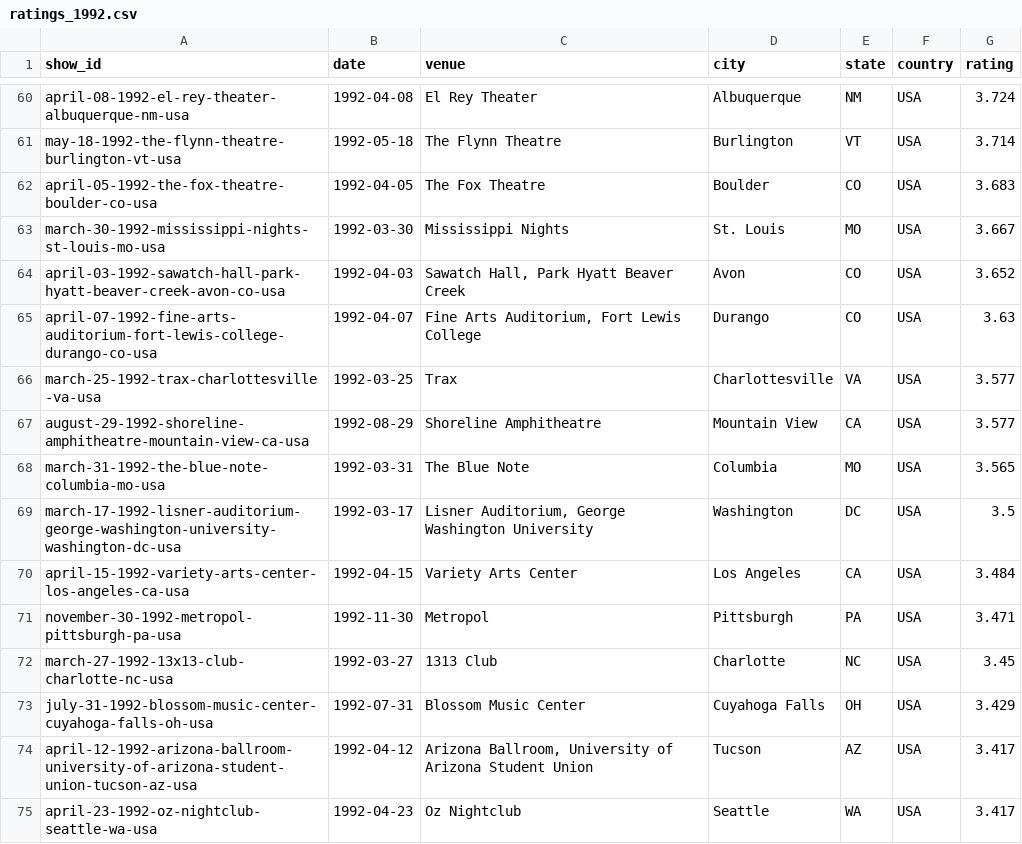
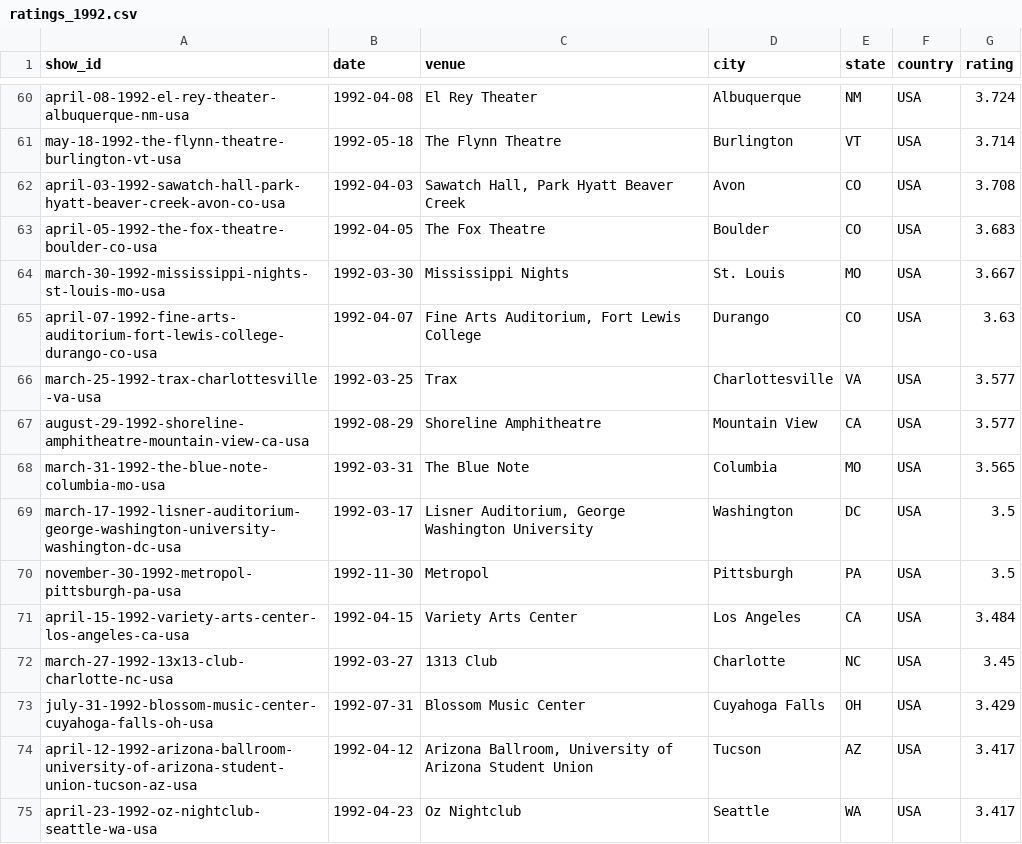
Before and after one commit to mguterl/phish.net-ratings, a CSV file: data/csv/ratings_1992.csv, drawn as a sheet; only a part is shown, gaps mark what is left out; removed rows and columns are numbered as before the commit, all else as after; the diff names each change by its address in the sheet, - before the commit and + after, or states it on an @@ line.

```diff
--- a/data/csv/ratings_1992.csv
+++ b/data/csv/ratings_1992.csv
+row 62: april-03-1992-sawatch-hall-park-hyatt-beaver-creek-avon-co-usa | 1992-04-03 | Sawatch Hall, Park Hyatt Beaver Creek | Avon | CO | USA | 3.708
-row 64: april-03-1992-sawatch-hall-park-hyatt-beaver-creek-avon-co-usa | 1992-04-03 | Sawatch Hall, Park Hyatt Beaver Creek | Avon | CO | USA | 3.652
+row 70: november-30-1992-metropol-pittsburgh-pa-usa | 1992-11-30 | Metropol | Pittsburgh | PA | USA | 3.5
-row 71: november-30-1992-metropol-pittsburgh-pa-usa | 1992-11-30 | Metropol | Pittsburgh | PA | USA | 3.471
```
Also changed, not shown: data/csv/ratings_2024.csv, data/csv/ratings_2025.csv, 1 other file.
